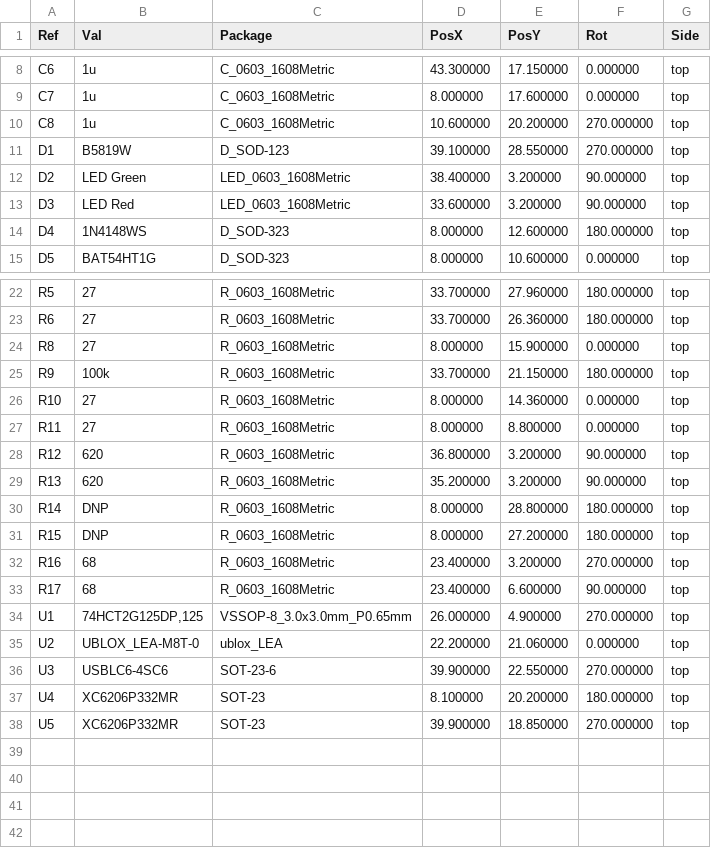
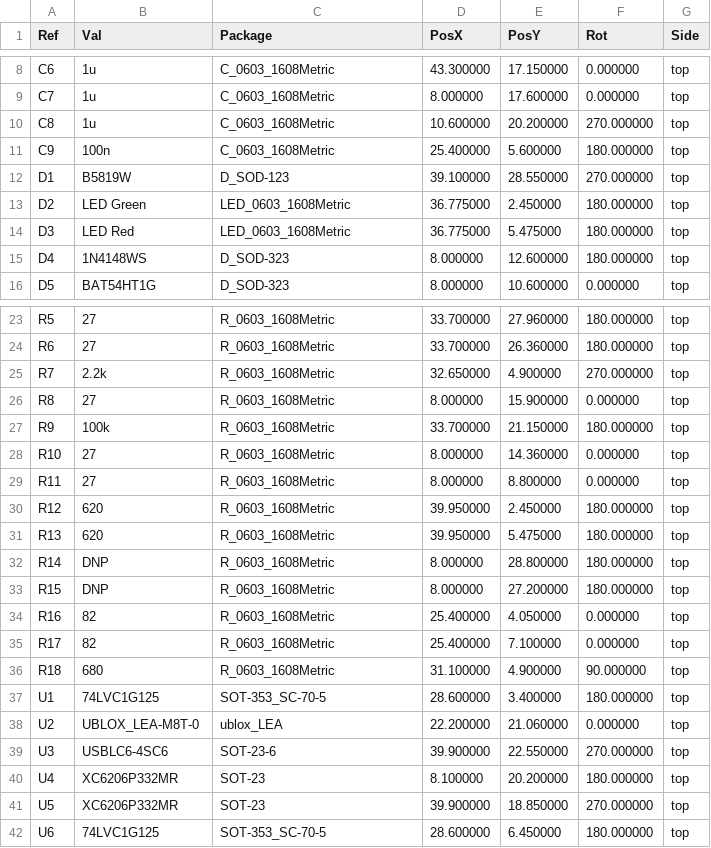
Before and after one commit to thinkfat/ublox-breakout, a CSV file: fab/ublox-breakout-all-pos.csv, drawn as a sheet; only a part is shown, gaps mark what is left out; the diff covers the shown part only.

```diff
--- a/fab/ublox-breakout-all-pos.csv
+++ b/fab/ublox-breakout-all-pos.csv
@@ -10,5 +10,6 @@ Ref,Val,Package,PosX,PosY,Rot,Side
 "C8","1u","C_0603_1608Metric",10.600000,20.200000,270.000000,top
+"C9","100n","C_0603_1608Metric",25.400000,5.600000,180.000000,top
 "D1","B5819W","D_SOD-123",39.100000,28.550000,270.000000,top
-"D2","LED Green","LED_0603_1608Metric",38.400000,3.200000,90.000000,top
-"D3","LED Red","LED_0603_1608Metric",33.600000,3.200000,90.000000,top
+"D2","LED Green","LED_0603_1608Metric",36.775000,2.450000,180.000000,top
+"D3","LED Red","LED_0603_1608Metric",36.775000,5.475000,180.000000,top
 "D4","1N4148WS","D_SOD-323",8.000000,12.600000,180.000000,top
@@ -23,2 +24,3 @@ Ref,Val,Package,PosX,PosY,Rot,Side
 "R6","27","R_0603_1608Metric",33.700000,26.360000,180.000000,top
+"R7","2.2k","R_0603_1608Metric",32.650000,4.900000,270.000000,top
 "R8","27","R_0603_1608Metric",8.000000,15.900000,0.000000,top
@@ -27,9 +29,10 @@ Ref,Val,Package,PosX,PosY,Rot,Side
 "R11","27","R_0603_1608Metric",8.000000,8.800000,0.000000,top
-"R12","620","R_0603_1608Metric",36.800000,3.200000,90.000000,top
-"R13","620","R_0603_1608Metric",35.200000,3.200000,90.000000,top
+"R12","620","R_0603_1608Metric",39.950000,2.450000,180.000000,top
+"R13","620","R_0603_1608Metric",39.950000,5.475000,180.000000,top
 "R14","DNP","R_0603_1608Metric",8.000000,28.800000,180.000000,top
 "R15","DNP","R_0603_1608Metric",8.000000,27.200000,180.000000,top
-"R16","68","R_0603_1608Metric",23.400000,3.200000,270.000000,top
-"R17","68","R_0603_1608Metric",23.400000,6.600000,90.000000,top
-"U1","74HCT2G125DP,125","VSSOP-8_3.0x3.0mm_P0.65mm",26.000000,4.900000,270.000000,top
+"R16","82","R_0603_1608Metric",25.400000,4.050000,0.000000,top
+"R17","82","R_0603_1608Metric",25.400000,7.100000,0.000000,top
+"R18","680","R_0603_1608Metric",31.100000,4.900000,90.000000,top
+"U1","74LVC1G125","SOT-353_SC-70-5",28.600000,3.400000,180.000000,top
 "U2","UBLOX_LEA-M8T-0","ublox_LEA",22.200000,21.060000,0.000000,top
@@ -38 +41,2 @@ Ref,Val,Package,PosX,PosY,Rot,Side
 "U5","XC6206P332MR","SOT-23",39.900000,18.850000,270.000000,top
+"U6","74LVC1G125","SOT-353_SC-70-5",28.600000,6.450000,180.000000,top
```
Also changed, not shown: 3 edited cells elsewhere in this file, fab/ublox-breakout_bom_jlc.csv, fab/ublox-breakout_cpl_jlc.csv, 16 other files.
